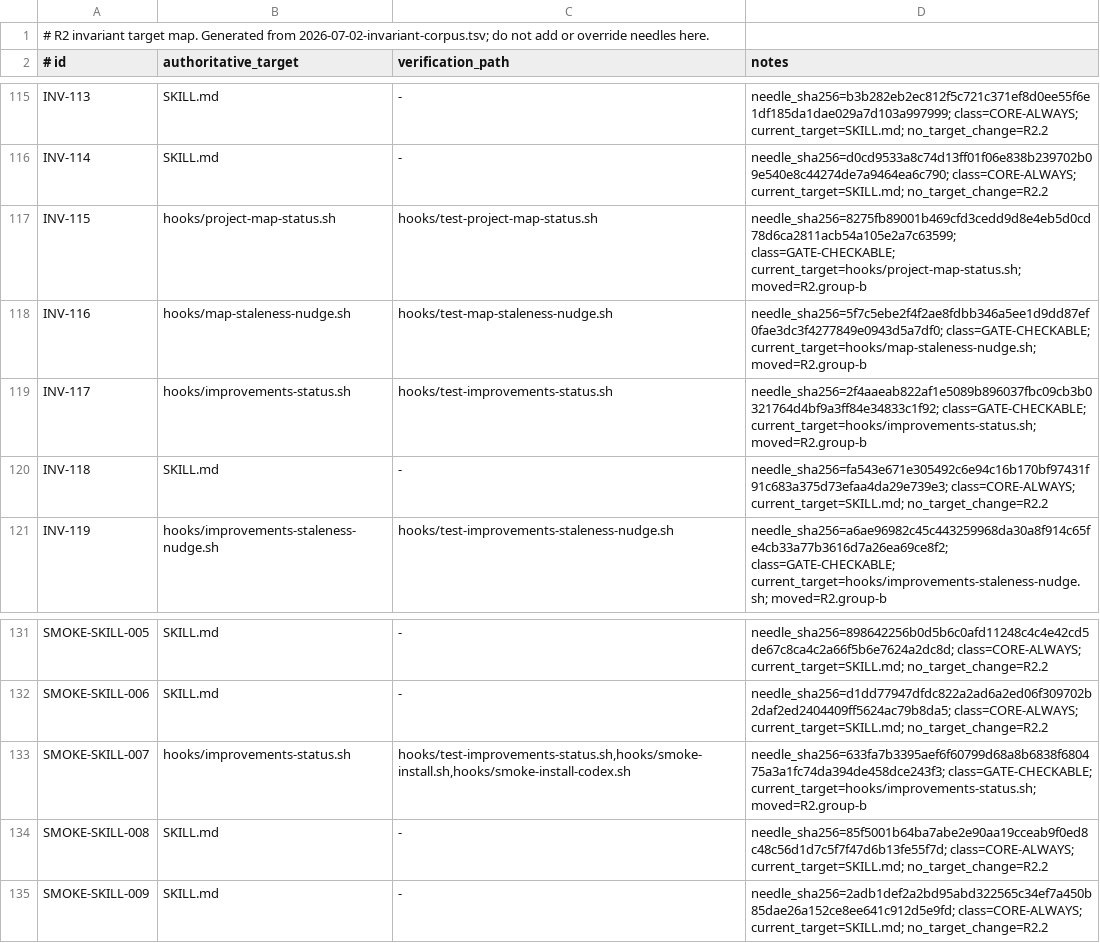
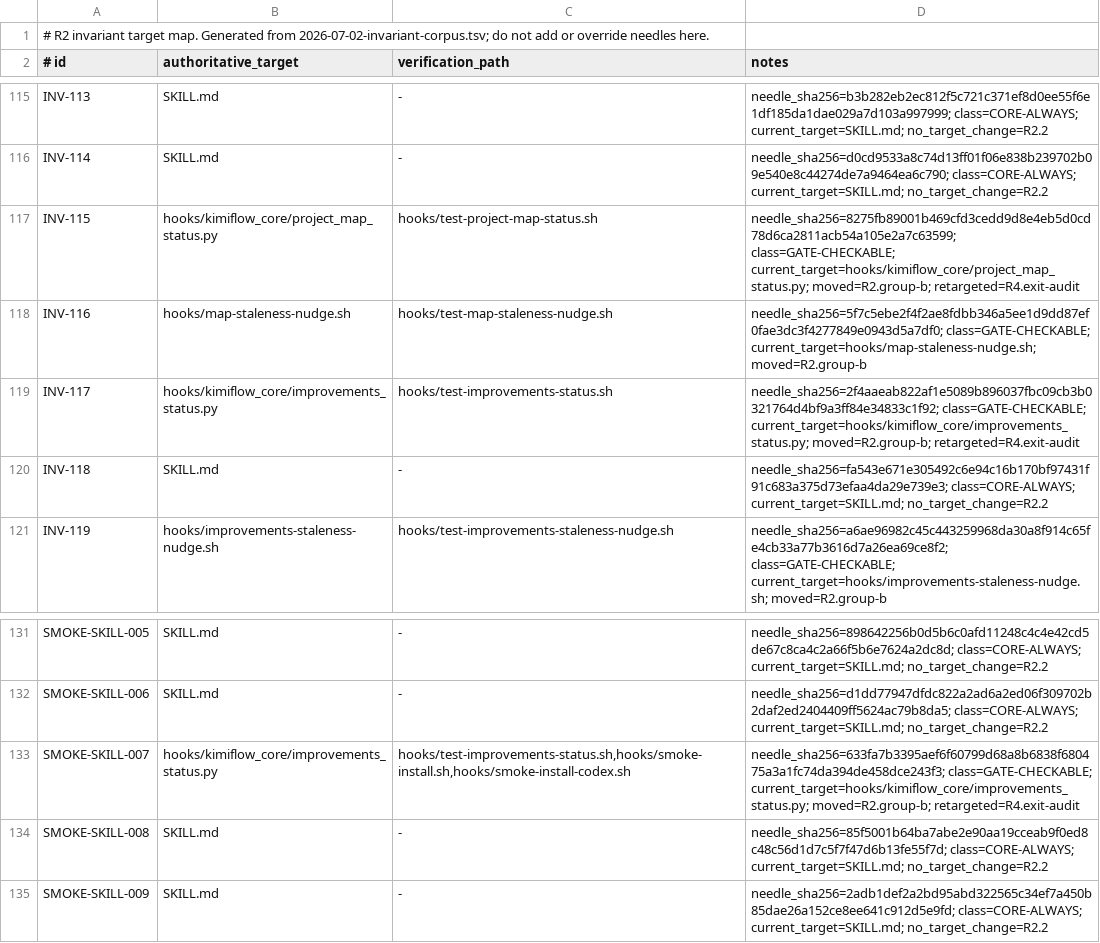
Before and after one commit to kimikonapps/kimiflow, a TSV file: docs/superpowers/plans/2026-07-02-invariant-targets.tsv, drawn as a sheet; only a part is shown, gaps mark what is left out; the diff covers the shown part only.

Commit message:
test: harden r4 release gates

```diff
--- a/docs/superpowers/plans/2026-07-02-invariant-targets.tsv
+++ b/docs/superpowers/plans/2026-07-02-invariant-targets.tsv
@@ -116,5 +116,5 @@ INV-113	SKILL.md	-	needle_sha256=b3b282eb2ec812f5c721c371ef8d0ee55f6e1df185da1da
 INV-114	SKILL.md	-	needle_sha256=d0cd9533a8c74d13ff01f06e838b239702b09e540e8c44274de7a9464ea6c790; class=CORE-ALWAYS; current_target=SKILL.md; no_target_change=R2.2
-INV-115	hooks/project-map-status.sh	hooks/test-project-map-status.sh	needle_sha256=8275fb89001b469cfd3cedd9d8e4eb5d0cd78d6ca2811acb54a105e2a7c63599; class=GATE-CHECKABLE; current_target=hooks/project-map-status.sh; moved=R2.group-b
+INV-115	hooks/kimiflow_core/project_map_status.py	hooks/test-project-map-status.sh	needle_sha256=8275fb89001b469cfd3cedd9d8e4eb5d0cd78d6ca2811acb54a105e2a7c63599; class=GATE-CHECKABLE; current_target=hooks/kimiflow_core/project_map_status.py; moved=R2.group-b; retargeted=R4.exit-audit
 INV-116	hooks/map-staleness-nudge.sh	hooks/test-map-staleness-nudge.sh	needle_sha256=5f7c5ebe2f4f2ae8fdbb346a5ee1d9dd87ef0fae3dc3f4277849e0943d5a7df0; class=GATE-CHECKABLE; current_target=hooks/map-staleness-nudge.sh; moved=R2.group-b
-INV-117	hooks/improvements-status.sh	hooks/test-improvements-status.sh	needle_sha256=2f4aaeab822af1e5089b896037fbc09cb3b0321764d4bf9a3ff84e34833c1f92; class=GATE-CHECKABLE; current_target=hooks/improvements-status.sh; moved=R2.group-b
+INV-117	hooks/kimiflow_core/improvements_status.py	hooks/test-improvements-status.sh	needle_sha256=2f4aaeab822af1e5089b896037fbc09cb3b0321764d4bf9a3ff84e34833c1f92; class=GATE-CHECKABLE; current_target=hooks/kimiflow_core/improvements_status.py; moved=R2.group-b; retargeted=R4.exit-audit
 INV-118	SKILL.md	-	needle_sha256=fa543e671e305492c6e94c16b170bf97431f91c683a375d73efaa4da29e739e3; class=CORE-ALWAYS; current_target=SKILL.md; no_target_change=R2.2
@@ -132,3 +132,3 @@ SMOKE-SKILL-005	SKILL.md	-	needle_sha256=898642256b0d5b6c0afd11248c4c4e42cd5de67
 SMOKE-SKILL-006	SKILL.md	-	needle_sha256=d1dd77947dfdc822a2ad6a2ed06f309702b2daf2ed2404409ff5624ac79b8da5; class=CORE-ALWAYS; current_target=SKILL.md; no_target_change=R2.2
-SMOKE-SKILL-007	hooks/improvements-status.sh	hooks/test-improvements-status.sh,hooks/smoke-install.sh,hooks/smoke-install-codex.sh	needle_sha256=633fa7b3395aef6f60799d68a8b6838f680475a3a1fc74da394de458dce243f3; class=GATE-CHECKABLE; current_target=hooks/improvements-status.sh; moved=R2.group-b
+SMOKE-SKILL-007	hooks/kimiflow_core/improvements_status.py	hooks/test-improvements-status.sh,hooks/smoke-install.sh,hooks/smoke-install-codex.sh	needle_sha256=633fa7b3395aef6f60799d68a8b6838f680475a3a1fc74da394de458dce243f3; class=GATE-CHECKABLE; current_target=hooks/kimiflow_core/improvements_status.py; moved=R2.group-b; retargeted=R4.exit-audit
 SMOKE-SKILL-008	SKILL.md	-	needle_sha256=85f5001b64ba7abe2e90aa19cceab9f0ed8c48c56d1d7c5f7f47d6b13fe55f7d; class=CORE-ALWAYS; current_target=SKILL.md; no_target_change=R2.2
```
Also changed, not shown: 18 edited cells elsewhere in this file, 24 other files.
